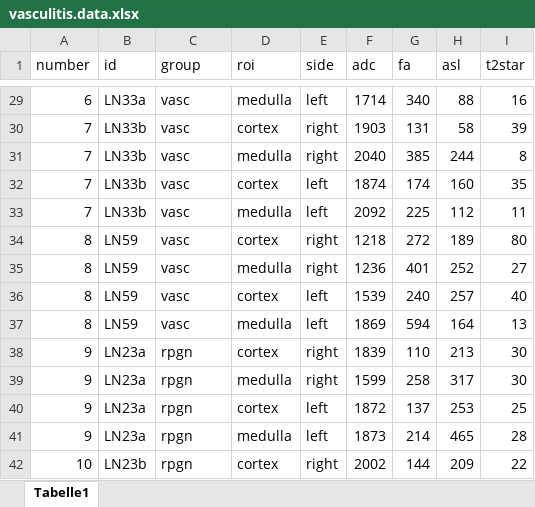
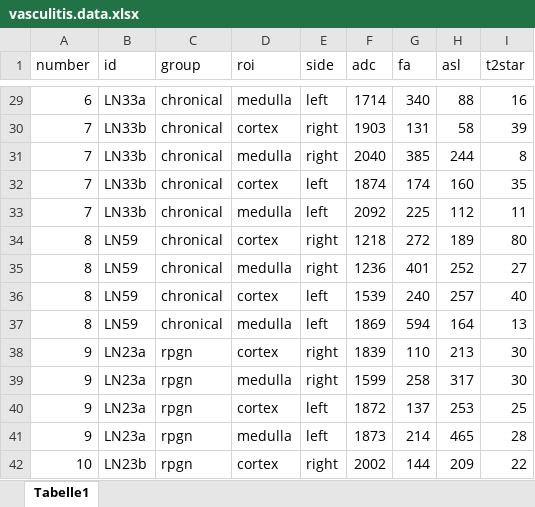
Before and after one commit to darksim33/VasculitisFigures, an Excel workbook: data/vasculitis.data.xlsx, sheet Tabelle1, drawn as a sheet; only a part is shown, gaps mark what is left out; values as stored, in another font and other column widths than the file's, no borders; the diff covers the shown part only; the diff names each change by its address in the sheet, - before the commit and + after, or states it on an @@ line.

Commit message:
fix: vasc->chronical and control->vasc

```diff
--- a/data/vasculitis.data.xlsx (sheet Tabelle1)
+++ b/data/vasculitis.data.xlsx (sheet Tabelle1)
-C29:C37 (group): vasc
+C29:C37 (group): chronical
```
Also changed, not shown: 27 edited cells elsewhere in this sheet.
